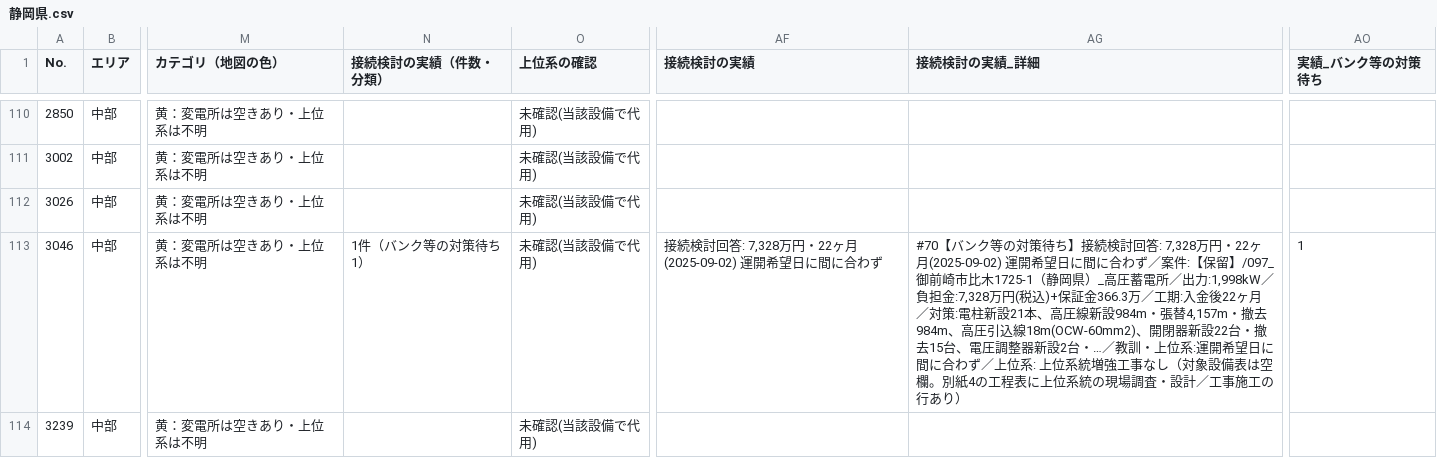
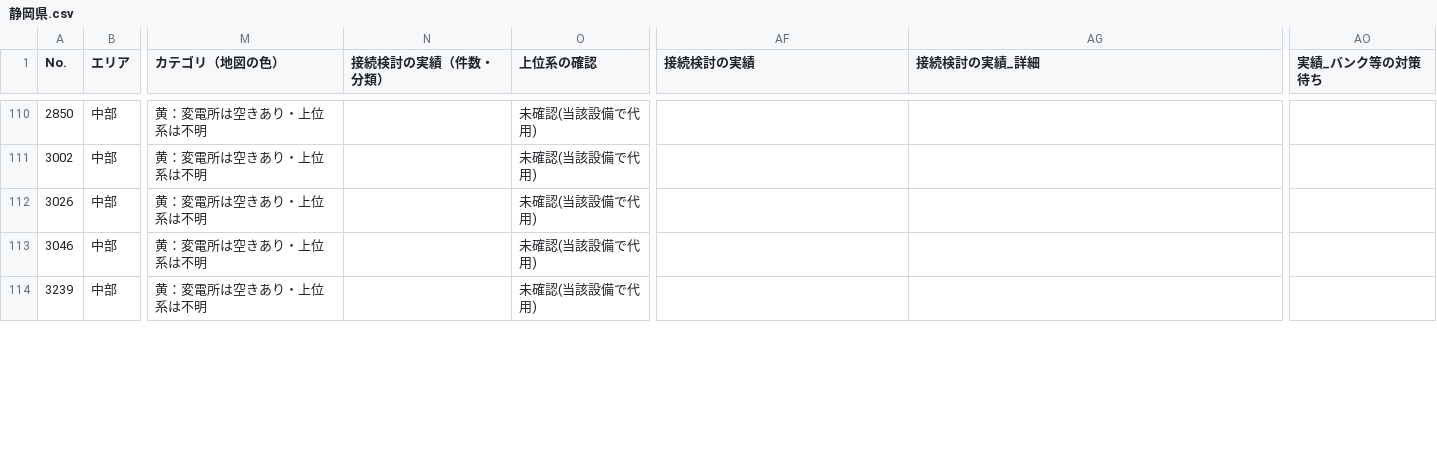
Before and after one commit to yonomotozumi-spec/battery-storage-dd, a CSV file: exports/静岡県.csv, drawn as a sheet; only a part is shown, gaps mark what is left out; the diff covers the shown part only; the diff names each change by its address in the sheet, - before the commit and + after, or states it on an @@ line.

```diff
--- a/exports/静岡県.csv
+++ b/exports/静岡県.csv
-N113 (接続検討の実績（件数・分類）): 1件（バンク等の対策待ち1）
+N113 (接続検討の実績（件数・分類）): (empty)
-AF113 (接続検討の実績): 接続検討回答: 7,328万円・22ヶ月(2025-09-02) 運開希望日に間に合わず
+AF113 (接続検討の実績): (empty)
-AG113 (接続検討の実績_詳細): #70【バンク等の対策待ち】接続検討回答: 7,328万円・22ヶ月(2025-09-02) 運開希望日に間に合わず／案件:【保留】/097_御前崎市比木1725-1（静岡県）_高圧蓄電所／出力:1,998kW／負担金:7,328万円(税込)+保証金366.3万／工期:入金後22ヶ月／対策:電柱新設21本、高圧線新設984m・張替4,157m・撤去984m、高圧引込線18m(OCW-60mm2)、開閉器新設22台・撤去15台、電圧調整器新設2台・…／教訓・上位系:運開希望日に間に合わず／上位系: 上位系統増強工事なし（対象設備表は空欄。別紙4の工程表に上位系統の現場調査・設計／工事施工の行あり）
+AG113 (接続検討の実績_詳細): (empty)
-AO113 (実績_バンク等の対策待ち): 1
+AO113 (実績_バンク等の対策待ち): (empty)
```
Also changed, not shown: 16 edited cells elsewhere in this file, exports/三重県.csv, exports/全国_SA.csv, 33 other files.
